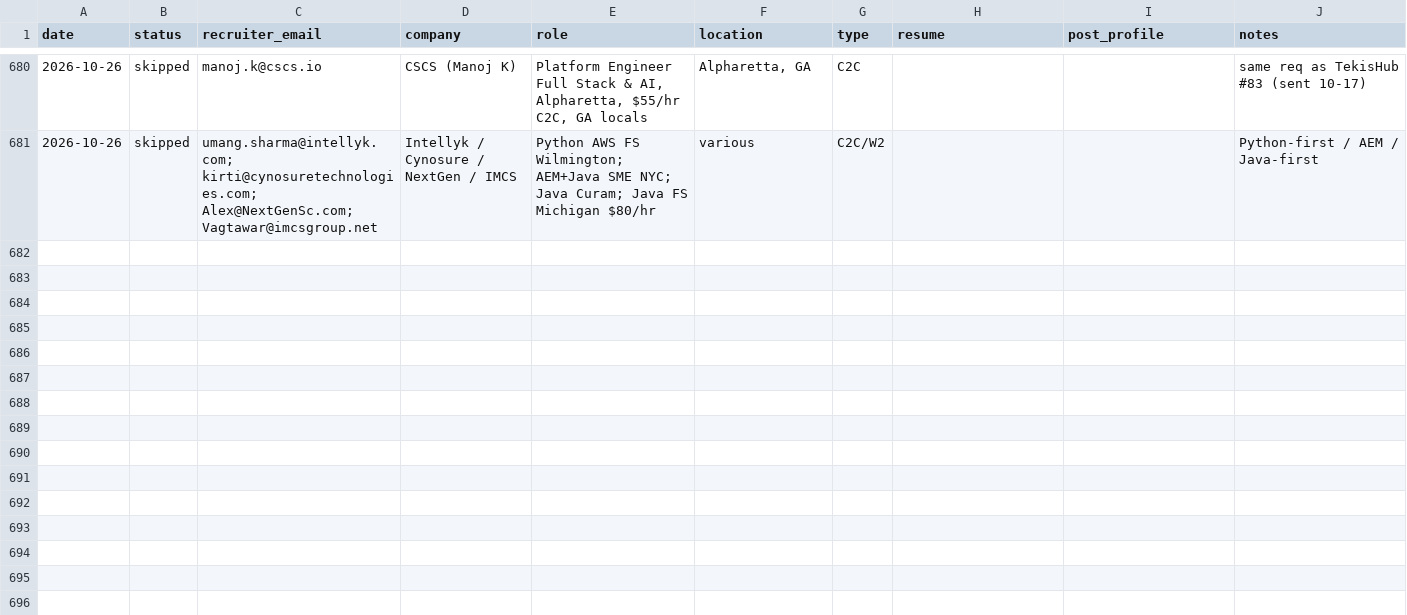
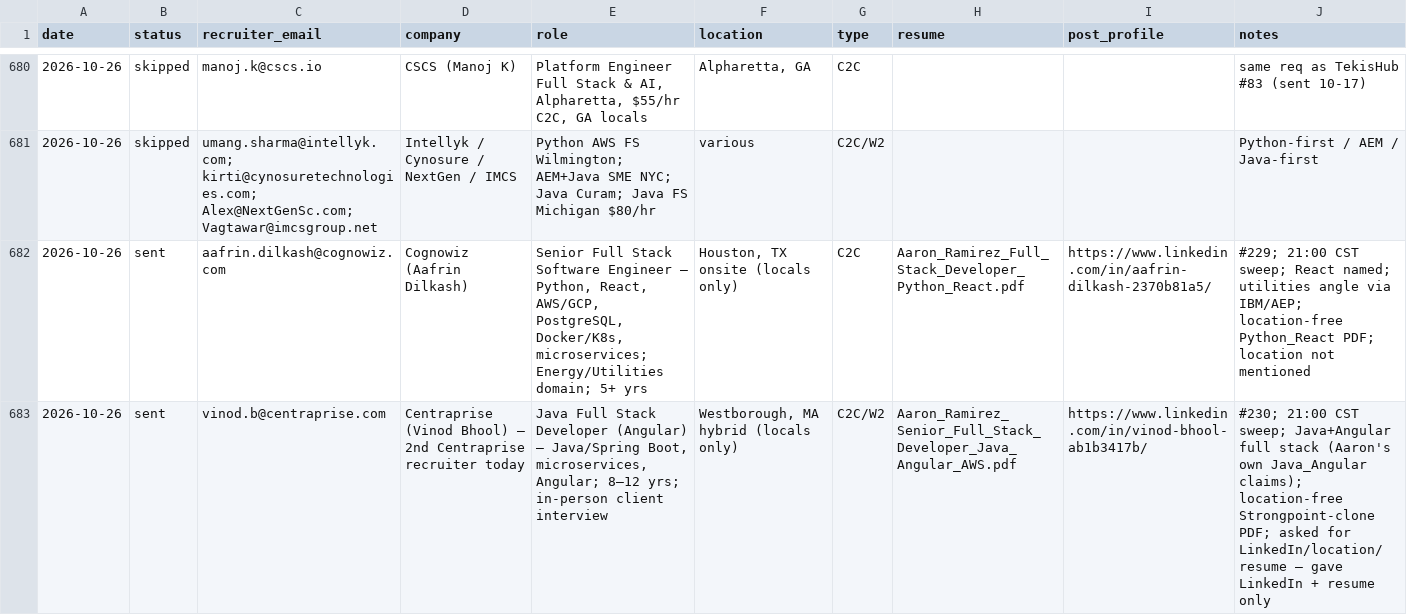
Before and after one commit to aaronrl25/outreach-pipeline-claude-day, a CSV file: data/2026-10-14/Outreach_Log.csv, drawn as a sheet; only a part is shown, gaps mark what is left out; the diff covers the shown part only.

```diff
--- a/data/2026-10-14/Outreach_Log.csv
+++ b/data/2026-10-14/Outreach_Log.csv
@@ -681 +681,3 @@ date,status,recruiter_email,company,role,location,type,resume,post_profile,notes
 2026-10-26,skipped,umang.sharma@intellyk.com; kirti@cynosuretechnologies.com; Alex@NextGenSc.com; Vagtawar@imcsgroup.net,Intellyk / Cynosure / NextGen / IMCS,Python AWS FS Wilmington; AEM+Java SME NYC; Java Curam; Java FS Michigan $80/hr,various,C2C/W2,,,Python-first / AEM / Java-first
+2026-10-26,sent,aafrin.dilkash@cognowiz.com,Cognowiz (Aafrin Dilkash),"Senior Full Stack Software Engineer – Python, React, AWS/GCP, PostgreSQL, Docker/K8s, microservices; Energy/Utilities domain; 5+ yrs","Houston, TX onsite (locals only)",C2C,Aaron_Ramirez_Full_Stack_Developer_Python_React.pdf,https://www.linkedin.com/in/aafrin-dilkash-2370b81a5/,#229; 21:00 CST sweep; React named; utilities angle via IBM/AEP; location-free Python_React PDF; location not mentioned
+2026-10-26,sent,vinod.b@centraprise.com,Centraprise (Vinod Bhool) – 2nd Centraprise recruiter today,"Java Full Stack Developer (Angular) – Java/Spring Boot, microservices, Angular; 8–12 yrs; in-person client interview","Westborough, MA hybrid (locals only)",C2C/W2,Aaron_Ramirez_Senior_Full_Stack_Developer_Java_Angular_AWS.pdf,https://www.linkedin.com/in/vinod-bhool-ab1b3417b/,#230; 21:00 CST sweep; Java+Angular full stack (Aaron's own Java_Angular claims); location-free Strongpoint-clone PDF; asked for LinkedIn/location/resume – gave LinkedIn + resume only
```
Also changed, not shown: 6 added rows elsewhere in this file, data/2026-10-14/Opportunity_Tracker_2026-10-14.csv, 14 other files.
